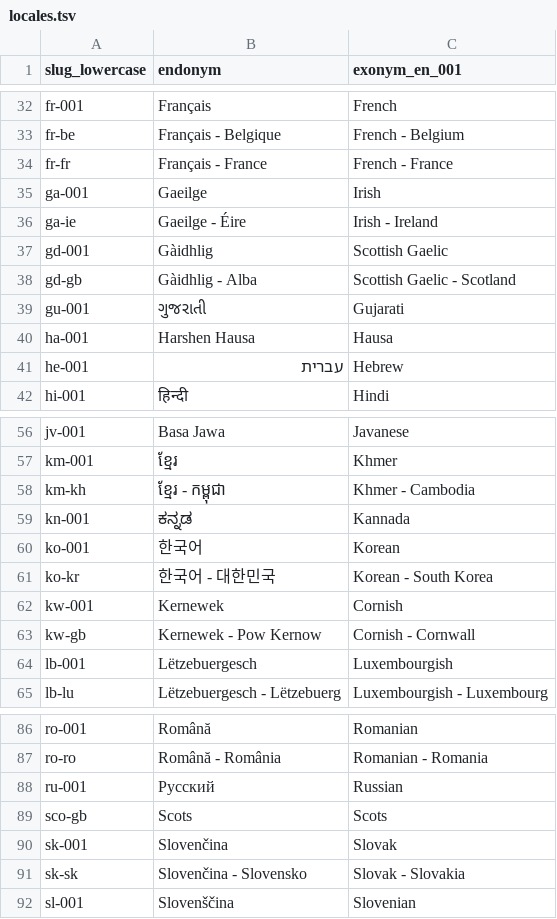
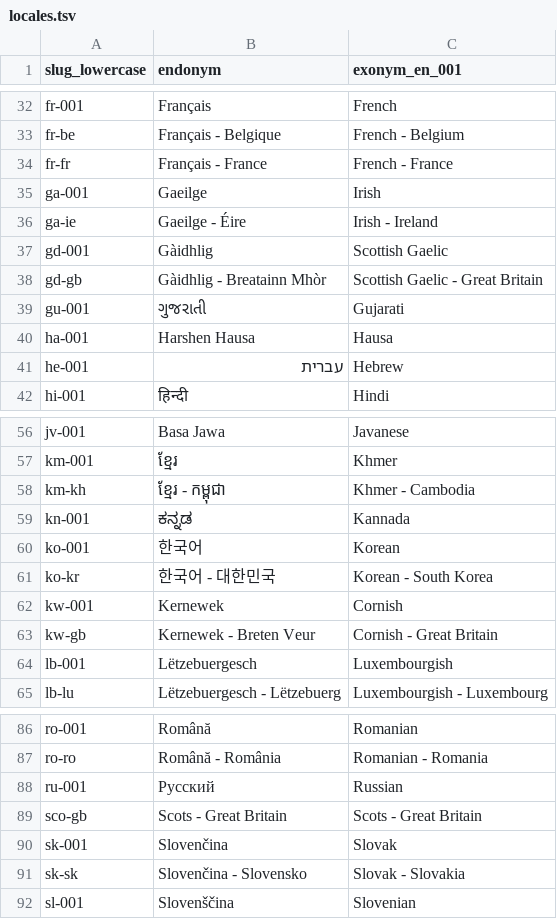
Before and after one commit to LilyDesignSystem/lilydesignsystem.github.io, a TSV file: spec/locales-for-global-sharing-with-svelte/locales.tsv, drawn as a sheet; only a part is shown, gaps mark what is left out.

```diff
--- a/spec/locales-for-global-sharing-with-svelte/locales.tsv
+++ b/spec/locales-for-global-sharing-with-svelte/locales.tsv
@@ -37,3 +37,3 @@ ga-ie	Gaeilge - Éire	Irish - Ireland
 gd-001	Gàidhlig	Scottish Gaelic
-gd-gb	Gàidhlig - Alba	Scottish Gaelic - Scotland
+gd-gb	Gàidhlig - Breatainn Mhòr	Scottish Gaelic - Great Britain
 gu-001	ગુજરાતી	Gujarati
@@ -62,3 +62,3 @@ ko-kr	한국어 - 대한민국	Korean - South Korea
 kw-001	Kernewek	Cornish
-kw-gb	Kernewek - Pow Kernow	Cornish - Cornwall
+kw-gb	Kernewek - Breten Veur	Cornish - Great Britain
 lb-001	Lëtzebuergesch	Luxembourgish
@@ -88,3 +88,3 @@ ro-ro	Română - România	Romanian - Romania
 ru-001	Русский	Russian
-sco-gb	Scots	Scots
+sco-gb	Scots - Great Britain	Scots - Great Britain
 sk-001	Slovenčina	Slovak
```
Also changed, not shown: 1 other file.
